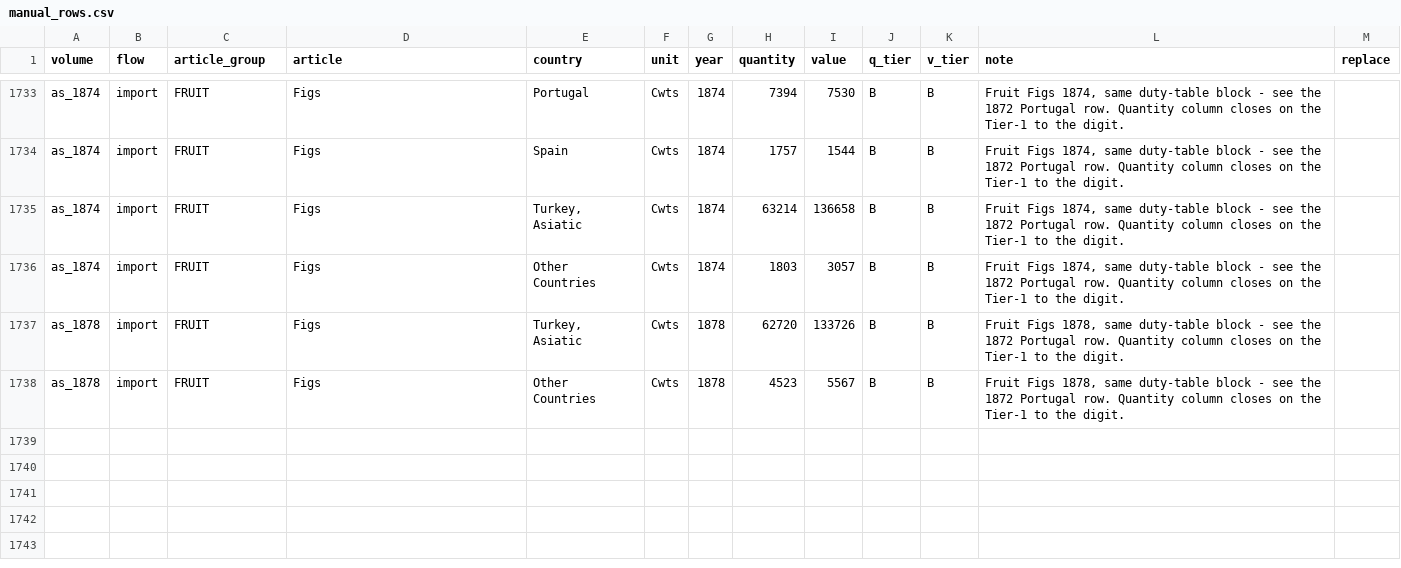
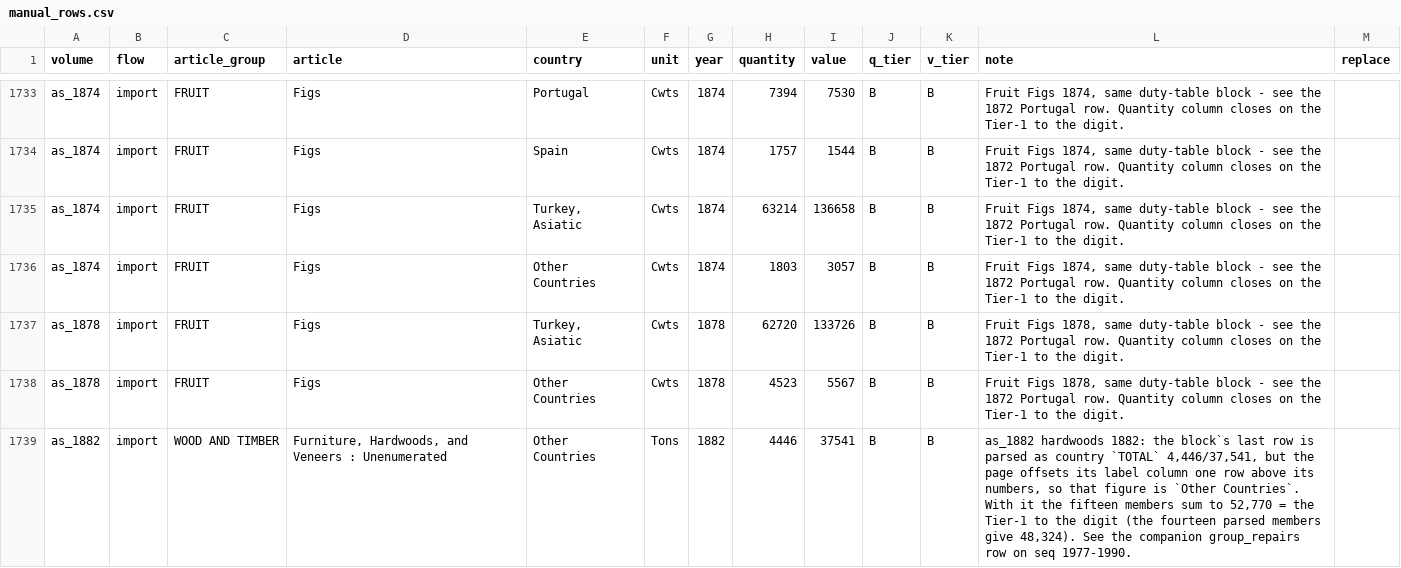
Before and after one commit to jburnford/uk-trade-db, a CSV file: reference/manual_rows.csv, drawn as a sheet; only a part is shown, gaps mark what is left out.

```diff
--- a/reference/manual_rows.csv
+++ b/reference/manual_rows.csv
@@ -1738 +1738,2 @@ as_1878,import,FRUIT,Figs,"Turkey, Asiatic",Cwts,1878,62720,133726,B,B,"Fruit Fi
 as_1878,import,FRUIT,Figs,Other Countries,Cwts,1878,4523,5567,B,B,"Fruit Figs 1878, same duty-table block - see the 1872 Portugal row. Quantity column closes on the Tier-1 to the digit.",
+as_1882,import,WOOD AND TIMBER,"Furniture, Hardwoods, and Veneers : Unenumerated",Other Countries,Tons,1882,4446,37541,B,B,"as_1882 hardwoods 1882: the block`s last row is parsed as country `TOTAL` 4,446/37,541, but the page offsets its label column one row above its numbers, so that figure is `Other Countries`. With it the fifteen members sum to 52,770 = the Tier-1 to the digit (the fourteen parsed members give 48,324). See the companion group_repairs row on seq 1977-1990.",
```
Also changed, not shown: reference/group_repairs.csv, reports/bracketed_gaps.csv, 4 other files.
